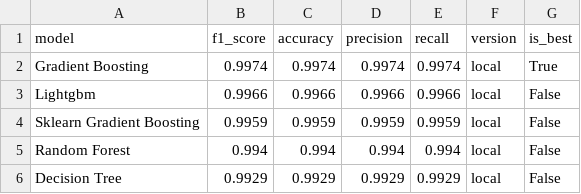
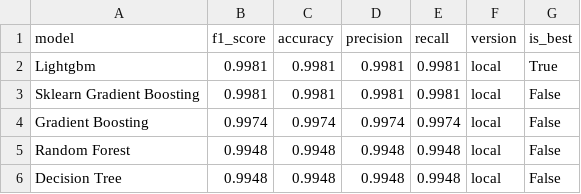
Before and after one commit to saqibahmadsiddiqui/aqi-forecasting-system, a CSV file: data/processed/model_comparison.csv, drawn as a sheet.

```diff
--- a/data/processed/model_comparison.csv
+++ b/data/processed/model_comparison.csv
@@ -1,6 +1,6 @@
 model,f1_score,accuracy,precision,recall,version,is_best
-Gradient Boosting,0.9974,0.9974,0.9974,0.9974,local,True
-Lightgbm,0.9966,0.9966,0.9966,0.9966,local,False
-Sklearn Gradient Boosting,0.9959,0.9959,0.9959,0.9959,local,False
-Random Forest,0.994,0.994,0.994,0.994,local,False
-Decision Tree,0.9929,0.9929,0.9929,0.9929,local,False
+Lightgbm,0.9981,0.9981,0.9981,0.9981,local,True
+Sklearn Gradient Boosting,0.9981,0.9981,0.9981,0.9981,local,False
+Gradient Boosting,0.9974,0.9974,0.9974,0.9974,local,False
+Random Forest,0.9948,0.9948,0.9948,0.9948,local,False
+Decision Tree,0.9948,0.9948,0.9948,0.9948,local,False
```
Also changed, not shown: data/processed/latest_predictions.csv.
